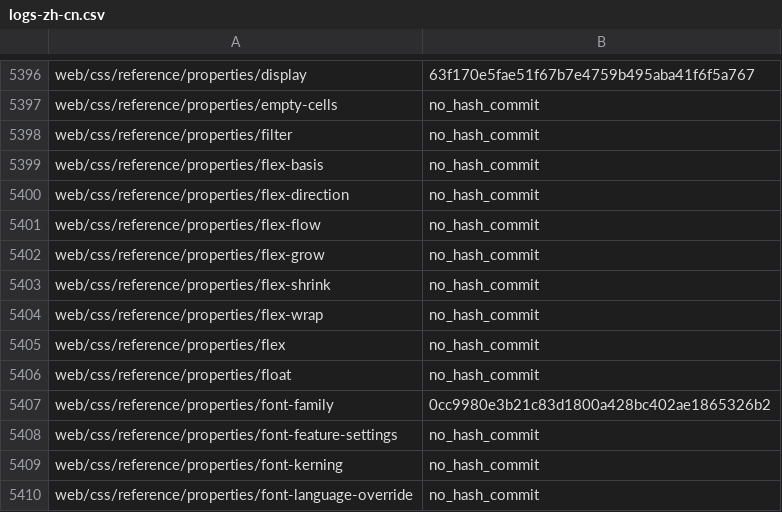
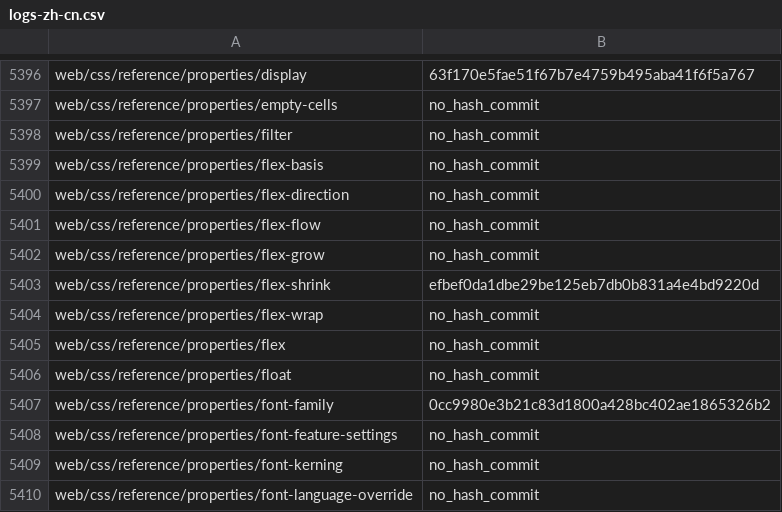
Before and after one commit to tristantheb/history-content-stats, a CSV file: history/logs-zh-cn.csv, drawn as a sheet; only a part is shown, gaps mark what is left out.

Commit message:
sync(data): synchronize repositories data (#1109)

```diff
--- a/history/logs-zh-cn.csv
+++ b/history/logs-zh-cn.csv
@@ -5402,3 +5402,3 @@ web/css/reference/properties/flex-flow,no_hash_commit
 web/css/reference/properties/flex-grow,no_hash_commit
-web/css/reference/properties/flex-shrink,no_hash_commit
+web/css/reference/properties/flex-shrink,efbef0da1dbe29be125eb7db0b831a4e4bd9220d
 web/css/reference/properties/flex-wrap,no_hash_commit
```
Also changed, not shown: statistics/parity-de.csv, statistics/parity-fr.csv, 4 other files.
